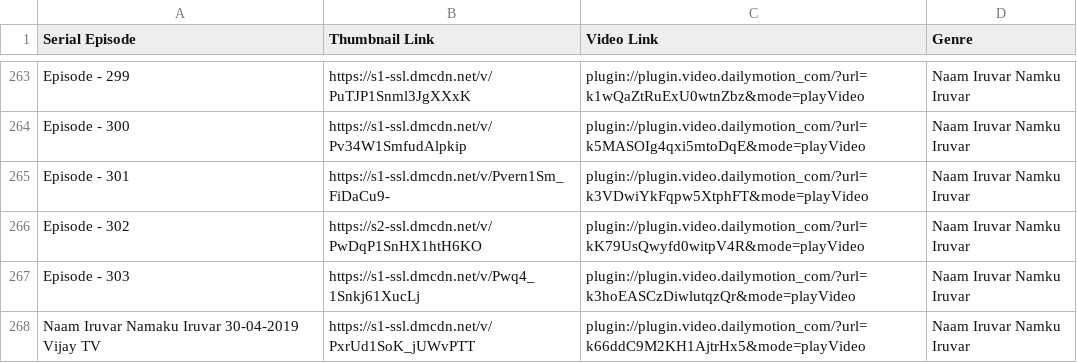
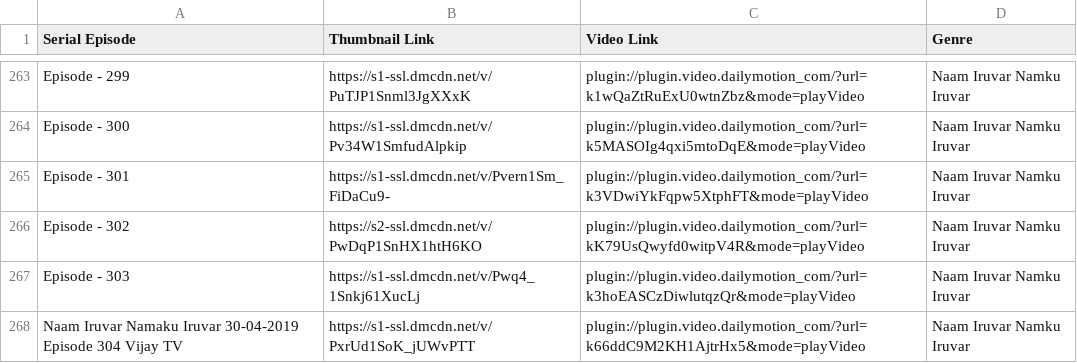
Before and after one commit to pravanjam/TamilSerialz, a CSV file: NaamIruvar_SerialData.csv, drawn as a sheet; only a part is shown, gaps mark what is left out.

Commit message:
Update NaamIruvar_SerialData.csv

```diff
--- a/NaamIruvar_SerialData.csv
+++ b/NaamIruvar_SerialData.csv
@@ -267,2 +267,2 @@ Episode - 302,https://s2-ssl.dmcdn.net/v/PwDqP1SnHX1htH6KO,plugin://plugin.video
 Episode - 303,https://s1-ssl.dmcdn.net/v/Pwq4_1Snkj61XucLj,plugin://plugin.video.dailymotion_com/?url=k3hoEASCzDiwlutqzQr&mode=playVideo,Naam Iruvar Namku Iruvar
-Naam Iruvar Namaku Iruvar 30-04-2019 Vijay TV,https://s1-ssl.dmcdn.net/v/PxrUd1SoK_jUWvPTT,plugin://plugin.video.dailymotion_com/?url=k66ddC9M2KH1AjtrHx5&mode=playVideo,Naam Iruvar Namku Iruvar
+Naam Iruvar Namaku Iruvar 30-04-2019 Episode 304 Vijay TV,https://s1-ssl.dmcdn.net/v/PxrUd1SoK_jUWvPTT,plugin://plugin.video.dailymotion_com/?url=k66ddC9M2KH1AjtrHx5&mode=playVideo,Naam Iruvar Namku Iruvar
```
